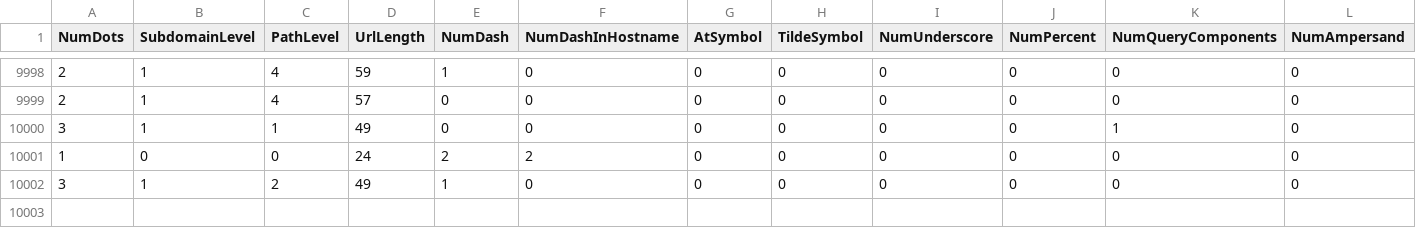
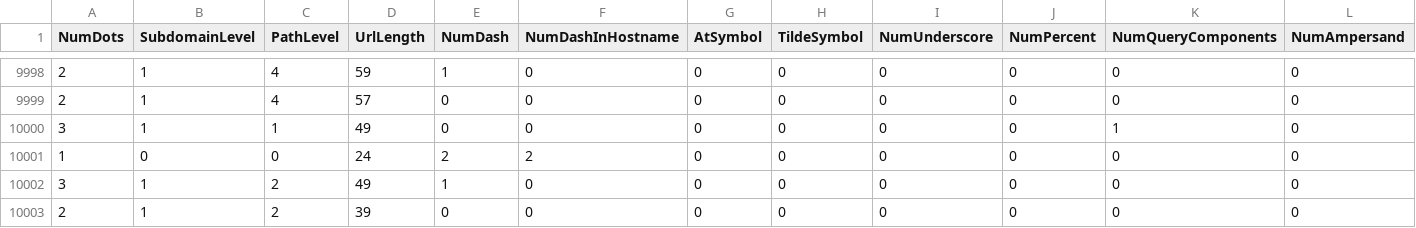
Before and after one commit to Satyamkadu/Phishing-URL-Detector, a CSV file: Phishing_Legitimate_full.csv, drawn as a sheet; only a part is shown, gaps mark what is left out; rows hold the shown columns only; the diff names each change by its address in the sheet, - before the commit and + after, or states it on an @@ line.

```diff
--- a/Phishing_Legitimate_full.csv
+++ b/Phishing_Legitimate_full.csv
+row 10003: 2 | 1 | 2 | 39 | 0 | 0 | 0 | 0 | 0 | 0 | 0 | 0
```
Also changed, not shown: 1 other file.
